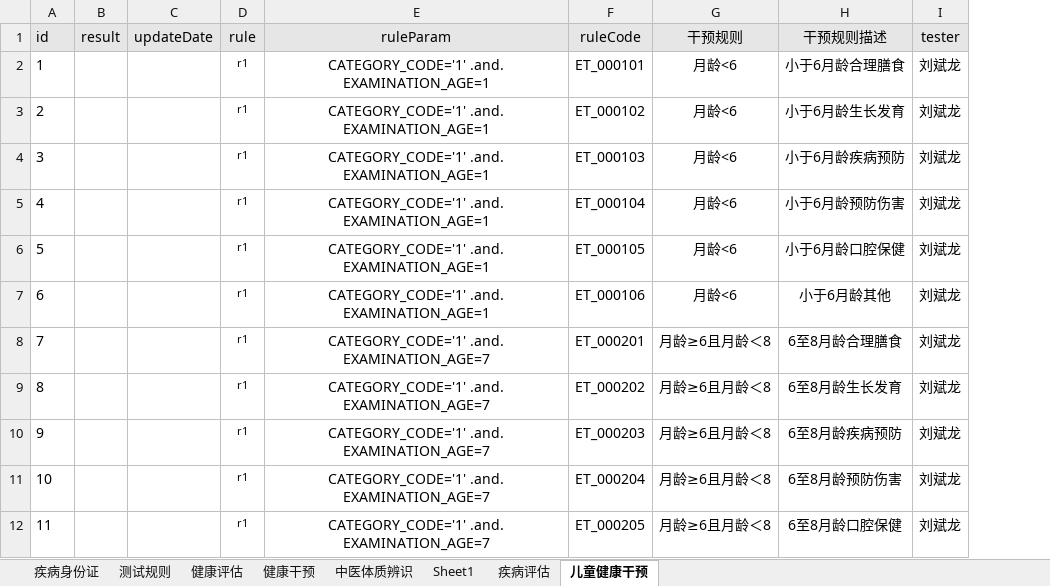
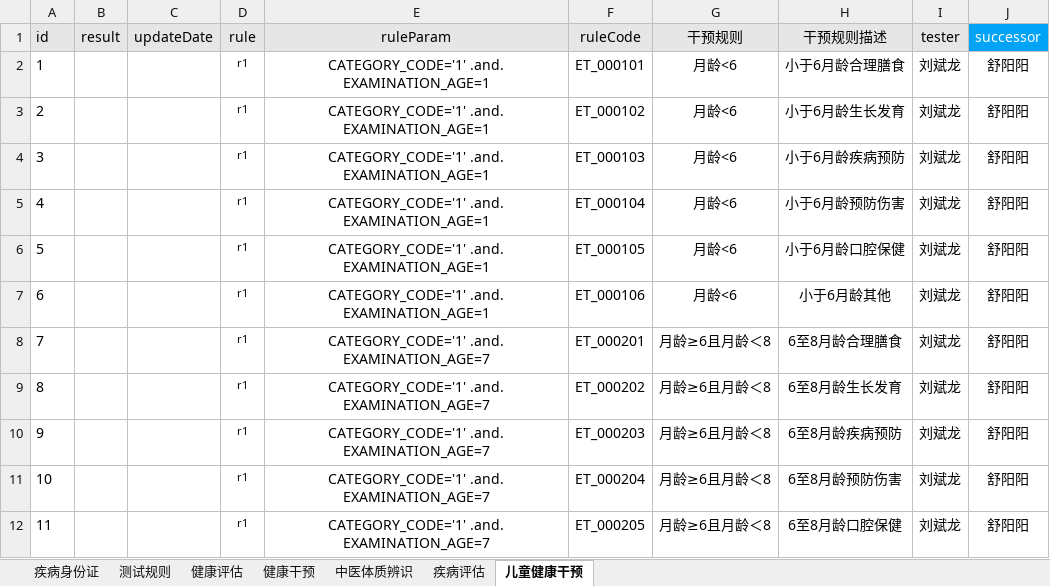
Before and after one commit to skducn/project, an Excel workbook: instance/zyjk/CHC/rule/chcRuleCase.xlsx, sheet 儿童健康干预, drawn as a sheet; only a part is shown; values as stored, in another font and other column widths than the file's, no borders; the diff names each change by its address in the sheet, - before the commit and + after, or states it on an @@ line.

```diff
--- a/instance/zyjk/CHC/rule/chcRuleCase.xlsx (sheet 儿童健康干预)
+++ b/instance/zyjk/CHC/rule/chcRuleCase.xlsx (sheet 儿童健康干预)
-sheet tab: Sheet1
+column J (successor), rows 2-12: all 舒阳阳
```
Also changed, not shown: sheet 测试规则, sheet 疾病身份证, sheet 疾病评估, sheet 健康干预, sheet 健康评估, sheet 中医体质辨识, 10 other files.
